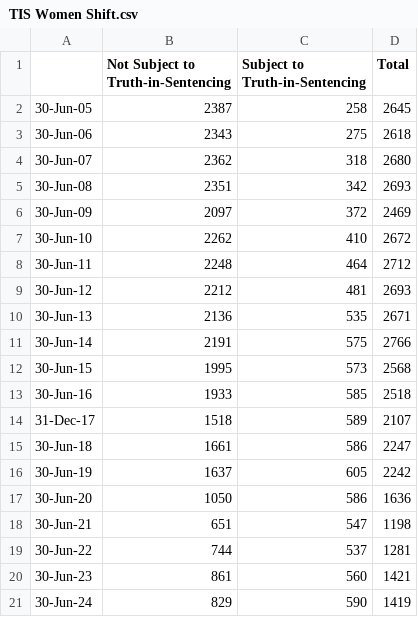
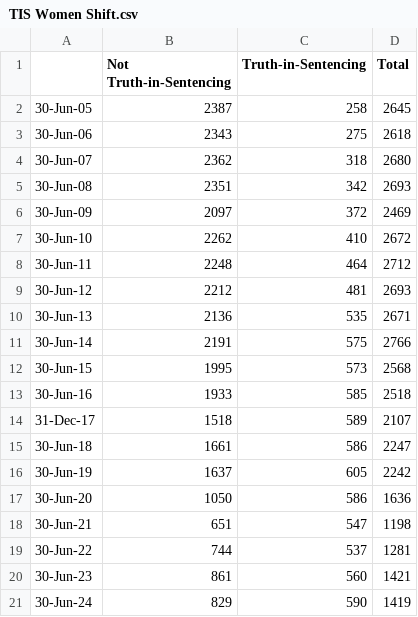
Before and after one commit to Amandanoelward/WJI-GitHUB, a CSV file: TIS Women Shift.csv, drawn as a sheet.

Commit message:
Update TIS Women Shift.csv

```diff
--- a/TIS Women Shift.csv
+++ b/TIS Women Shift.csv
@@ -1,2 +1,2 @@
-,Not Subject to Truth-in-Sentencing,Subject to Truth-in-Sentencing,Total
+,Not Truth-in-Sentencing,Truth-in-Sentencing,Total
 30-Jun-05,2387,258,2645
```
